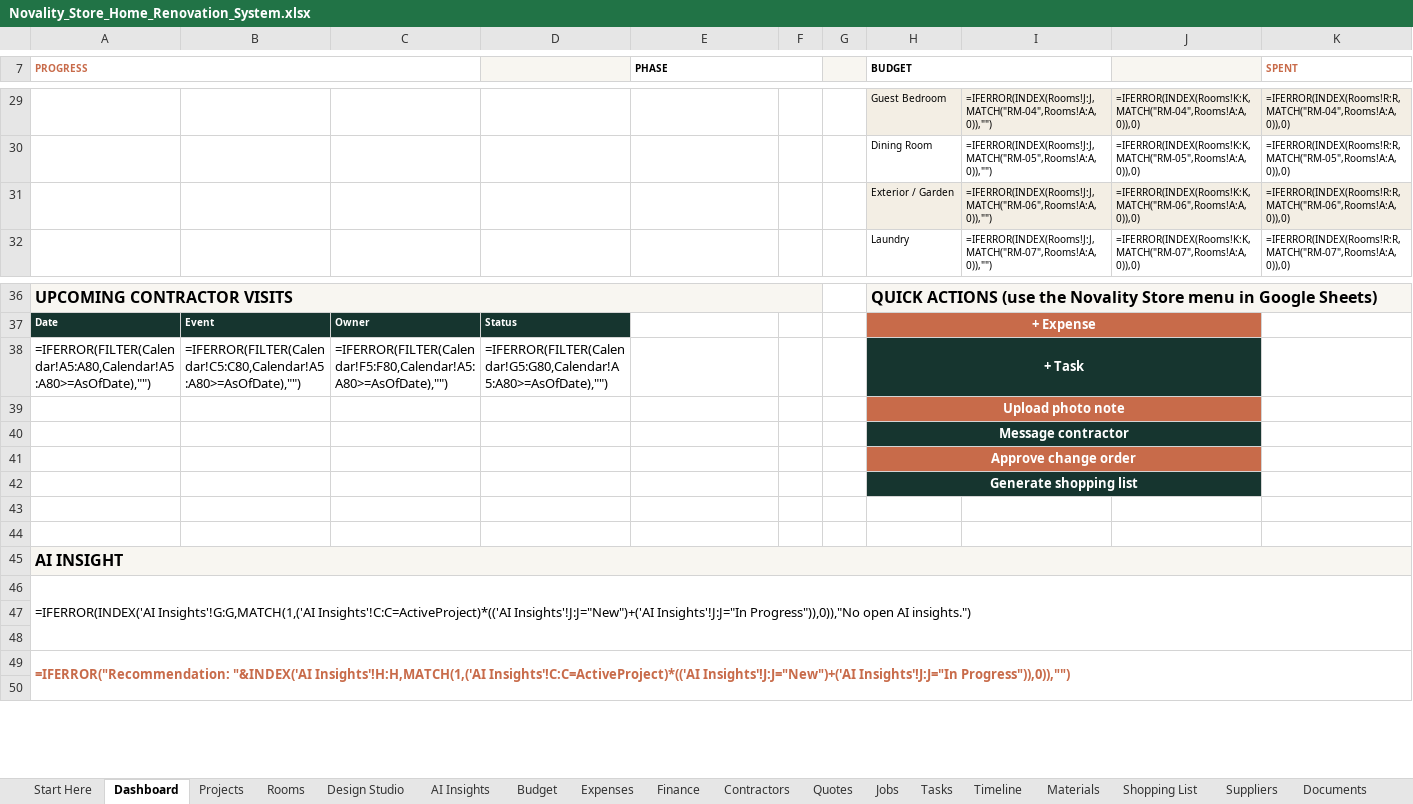
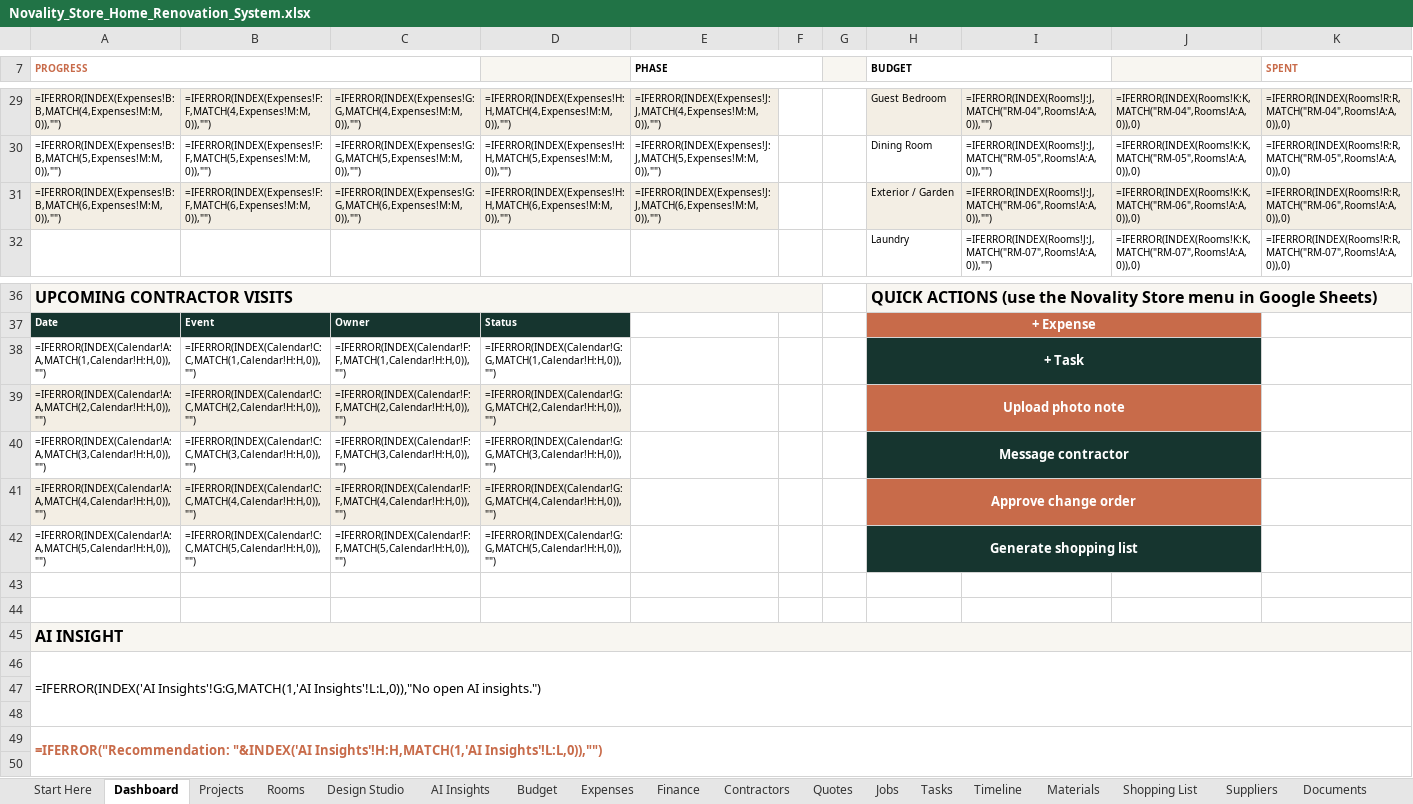
Before and after one commit to arbabkhan007/All-api, an Excel workbook: home-renovation-system/Novality_Store_Home_Renovation_System.xlsx, sheet Dashboard, drawn as a sheet; only a part is shown, gaps mark what is left out; values as stored, in another font and other column widths than the file's, no borders; formulas without a stored value are shown as written; removed rows and columns are numbered as before the commit, all else as after; rows hold the shown columns only; the diff covers the shown part only; the diff names each change by its address in the sheet, - before the commit and + after, or states it on an @@ line.

Commit message:
Fix Excel repair: replace FILTER/array formulas with INDEX/MATCH.
Dashboard and Shopping List used FILTER and array MATCH, which Excel
file validation stripped. Rank helper columns plus scalar INDEX/MATCH
keep the lists live without spilling into merged cells.

Co-authored-by: arena-agent <297053741+arena-agent@users.noreply.github.com>

```diff
--- a/home-renovation-system/Novality_Store_Home_Renovation_System.xlsx (sheet Dashboard)
+++ b/home-renovation-system/Novality_Store_Home_Renovation_System.xlsx (sheet Dashboard)
-A29 (PROGRESS): (empty)
+A29 (PROGRESS): =IFERROR(INDEX(Expenses!B:B,MATCH(4,Expenses!M:M,0)),"")
-A29:E29 fill: none
+A29:E29 fill: #F3EEE4
-B29: (empty)
+B29: =IFERROR(INDEX(Expenses!F:F,MATCH(4,Expenses!M:M,0)),"")
-C29: (empty)
+C29: =IFERROR(INDEX(Expenses!G:G,MATCH(4,Expenses!M:M,0)),"")
-D29: (empty)
+D29: =IFERROR(INDEX(Expenses!H:H,MATCH(4,Expenses!M:M,0)),"")
-E29 (PHASE): (empty)
+E29 (PHASE): =IFERROR(INDEX(Expenses!J:J,MATCH(4,Expenses!M:M,0)),"")
-A30 (PROGRESS): (empty)
+A30 (PROGRESS): =IFERROR(INDEX(Expenses!B:B,MATCH(5,Expenses!M:M,0)),"")
-B30: (empty)
+B30: =IFERROR(INDEX(Expenses!F:F,MATCH(5,Expenses!M:M,0)),"")
-C30: (empty)
+C30: =IFERROR(INDEX(Expenses!G:G,MATCH(5,Expenses!M:M,0)),"")
-D30: (empty)
+D30: =IFERROR(INDEX(Expenses!H:H,MATCH(5,Expenses!M:M,0)),"")
-E30 (PHASE): (empty)
+E30 (PHASE): =IFERROR(INDEX(Expenses!J:J,MATCH(5,Expenses!M:M,0)),"")
-A31 (PROGRESS): (empty)
+A31 (PROGRESS): =IFERROR(INDEX(Expenses!B:B,MATCH(6,Expenses!M:M,0)),"")
-A31:E31 fill: none
+A31:E31 fill: #F3EEE4
-B31: (empty)
+B31: =IFERROR(INDEX(Expenses!F:F,MATCH(6,Expenses!M:M,0)),"")
-C31: (empty)
+C31: =IFERROR(INDEX(Expenses!G:G,MATCH(6,Expenses!M:M,0)),"")
-D31: (empty)
+D31: =IFERROR(INDEX(Expenses!H:H,MATCH(6,Expenses!M:M,0)),"")
-E31 (PHASE): (empty)
+E31 (PHASE): =IFERROR(INDEX(Expenses!J:J,MATCH(6,Expenses!M:M,0)),"")
-A38 (PROGRESS): =IFERROR(FILTER(Calendar!A5:A80,Calendar!A5:A80>=AsOfDate),"")
+A38 (PROGRESS): =IFERROR(INDEX(Calendar!A:A,MATCH(1,Calendar!H:H,0)),"")
@@ A38:D38 text size: smaller @@
-B38: =IFERROR(FILTER(Calendar!C5:C80,Calendar!A5:A80>=AsOfDate),"")
+B38: =IFERROR(INDEX(Calendar!C:C,MATCH(1,Calendar!H:H,0)),"")
-C38: =IFERROR(FILTER(Calendar!F5:F80,Calendar!A5:A80>=AsOfDate),"")
+C38: =IFERROR(INDEX(Calendar!F:F,MATCH(1,Calendar!H:H,0)),"")
-D38: =IFERROR(FILTER(Calendar!G5:G80,Calendar!A5:A80>=AsOfDate),"")
+D38: =IFERROR(INDEX(Calendar!G:G,MATCH(1,Calendar!H:H,0)),"")
-row 39:  |  |  |  |  |  |  | Upload photo note
-row 40:  |  |  |  |  |  |  | Message contractor
-row 41:  |  |  |  |  |  |  | Approve change order
-row 42:  |  |  |  |  |  |  | Generate shopping list
+row 39: =IFERROR(INDEX(Calendar!A:A,MATCH(2,Calendar!H:H,0)),"") | =IFERROR(INDEX(Calendar!C:C,MATCH(2,Calendar!H:H,0)),"") | =IFERROR(INDEX(Calendar!F:F,MATCH(2,Calendar!H:H,0)),"") | =IFERROR(INDEX(Calendar!G:G,MATCH(2,Calendar!H:H,0)),"") |  |  |  | Upload photo note
+row 40: =IFERROR(INDEX(Calendar!A:A,MATCH(3,Calendar!H:H,0)),"") | =IFERROR(INDEX(Calendar!C:C,MATCH(3,Calendar!H:H,0)),"") | =IFERROR(INDEX(Calendar!F:F,MATCH(3,Calendar!H:H,0)),"") | =IFERROR(INDEX(Calendar!G:G,MATCH(3,Calendar!H:H,0)),"") |  |  |  | Message contractor
+row 41: =IFERROR(INDEX(Calendar!A:A,MATCH(4,Calendar!H:H,0)),"") | =IFERROR(INDEX(Calendar!C:C,MATCH(4,Calendar!H:H,0)),"") | =IFERROR(INDEX(Calendar!F:F,MATCH(4,Calendar!H:H,0)),"") | =IFERROR(INDEX(Calendar!G:G,MATCH(4,Calendar!H:H,0)),"") |  |  |  | Approve change order
+row 42: =IFERROR(INDEX(Calendar!A:A,MATCH(5,Calendar!H:H,0)),"") | =IFERROR(INDEX(Calendar!C:C,MATCH(5,Calendar!H:H,0)),"") | =IFERROR(INDEX(Calendar!F:F,MATCH(5,Calendar!H:H,0)),"") | =IFERROR(INDEX(Calendar!G:G,MATCH(5,Calendar!H:H,0)),"") |  |  |  | Generate shopping list
-A46 (PROGRESS): =IFERROR(INDEX('AI Insights'!G:G,MATCH(1,('AI Insights'!C:C=ActiveProject)*(('AI Insights'!J:J="New")+('AI Insights'!J:J="In Progress")),0)),"No open AI…
+A46 (PROGRESS): =IFERROR(INDEX('AI Insights'!G:G,MATCH(1,'AI Insights'!L:L,0)),"No open AI…
-A49 (PROGRESS): =IFERROR("Recommendation: "&INDEX('AI Insights'!H:H,MATCH(1,('AI Insights'!C:C=ActiveProject)*(('AI Insights'!J:J="New")+('AI Insights'!J:J="In Progress")),0)),"")
+A49 (PROGRESS): =IFERROR("Recommendation: "&INDEX('AI Insights'!H:H,MATCH(1,'AI Insights'!L:L,0)),"")
```
Also changed, not shown: 5 added rows, 5 removed rows, 18 edited cells and cell formats elsewhere in this sheet, sheet Shopping List, sheet Admin, sheet Calendar, sheet Finance, sheet AI Insights, sheet Expenses, 2 more sheets, 4 other files.
